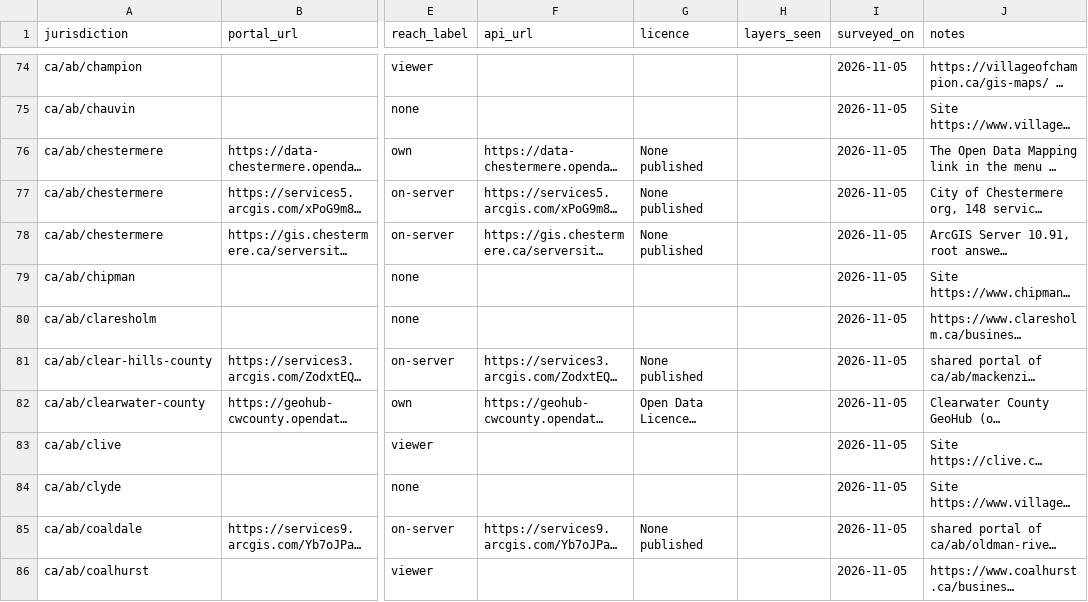
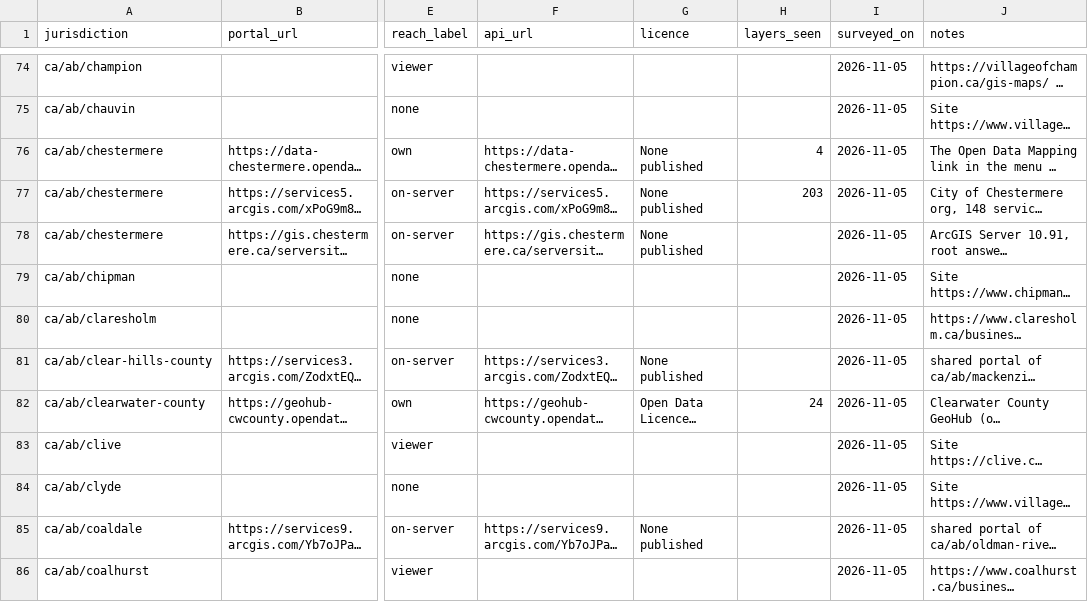
Before and after one commit to skfd/ontario-osm-data-sources, a CSV file: catalogue/portals.csv, drawn as a sheet; only a part is shown, gaps mark what is left out; long unchanged cells end in …; the diff covers the shown part only; the diff names each change by its address in the sheet, - before the commit and + after, or states it on an @@ line.

```diff
--- a/catalogue/portals.csv
+++ b/catalogue/portals.csv
-H76 (layers_seen): (empty)
+H76 (layers_seen): 4
-H77 (layers_seen): (empty)
+H77 (layers_seen): 203
-H82 (layers_seen): (empty)
+H82 (layers_seen): 24
```
Also changed, not shown: 110 edited cells elsewhere in this file, 4 other files.
